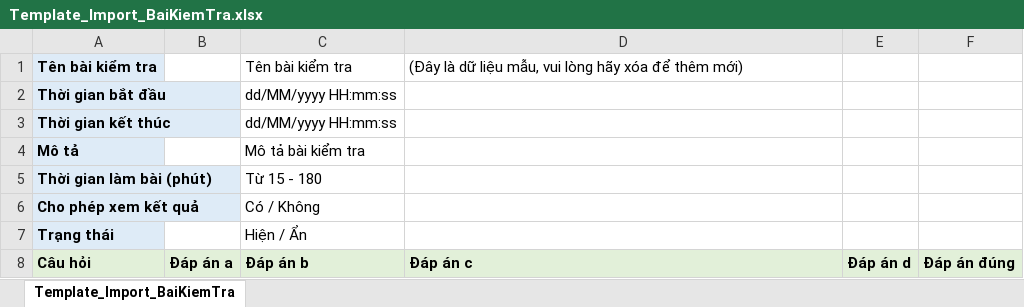
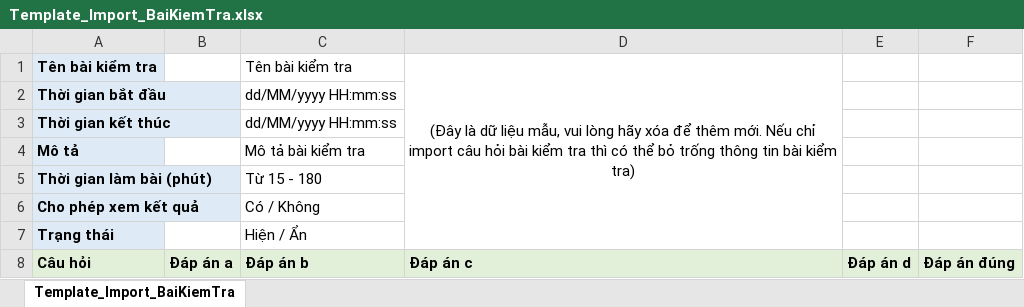
Before and after one commit to huuphuc1464/HeThongQuanLyBaiGiang, an Excel workbook: HeThongQuanLyBaiGiang/public/BaiKiemTra/Template_Import_BaiKiemTra.xlsx, sheet Template_Import_BaiKiemTra, drawn as a sheet; values as stored, in another font and other column widths than the file's, no borders; the diff names each change by its address in the sheet, - before the commit and + after, or states it on an @@ line.

Commit message:
update bài kiểm tra

```diff
--- a/HeThongQuanLyBaiGiang/public/BaiKiemTra/Template_Import_BaiKiemTra.xlsx (sheet Template_Import_BaiKiemTra)
+++ b/HeThongQuanLyBaiGiang/public/BaiKiemTra/Template_Import_BaiKiemTra.xlsx (sheet Template_Import_BaiKiemTra)
-D1: …để thêm mới)
+D1: …để thêm mới. Nếu chỉ import câu hỏi bài kiểm tra thì có thể bỏ trống thông tin bài kiểm tra)
-D1 alignment: left
+D1 alignment: center
+D1:D7 merged
```
Also changed, not shown: 4 other files.
